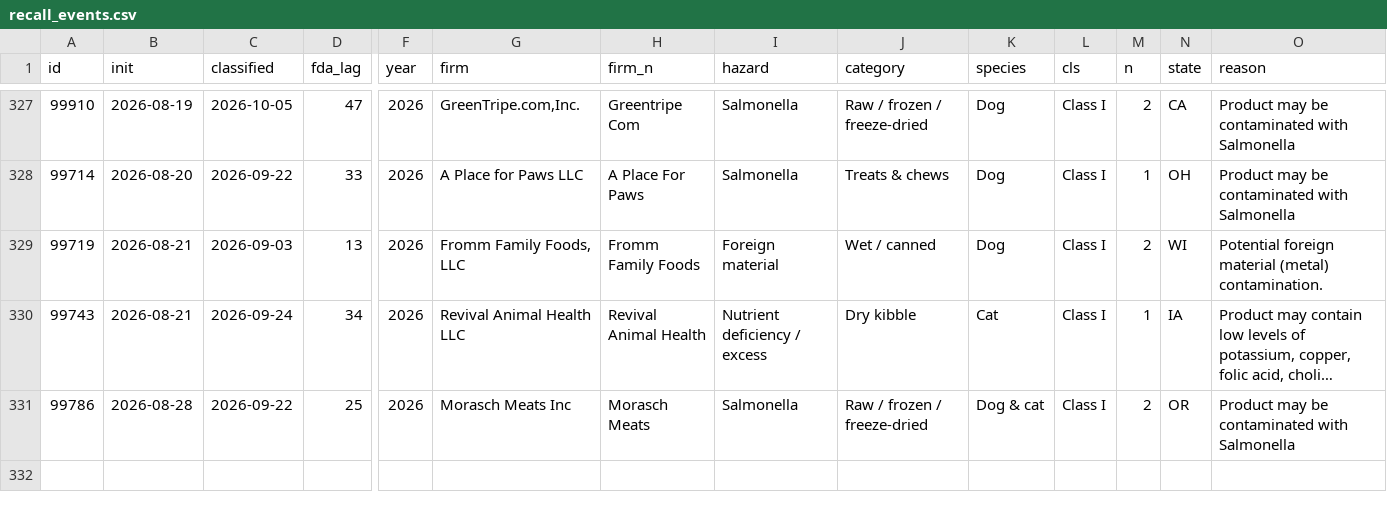
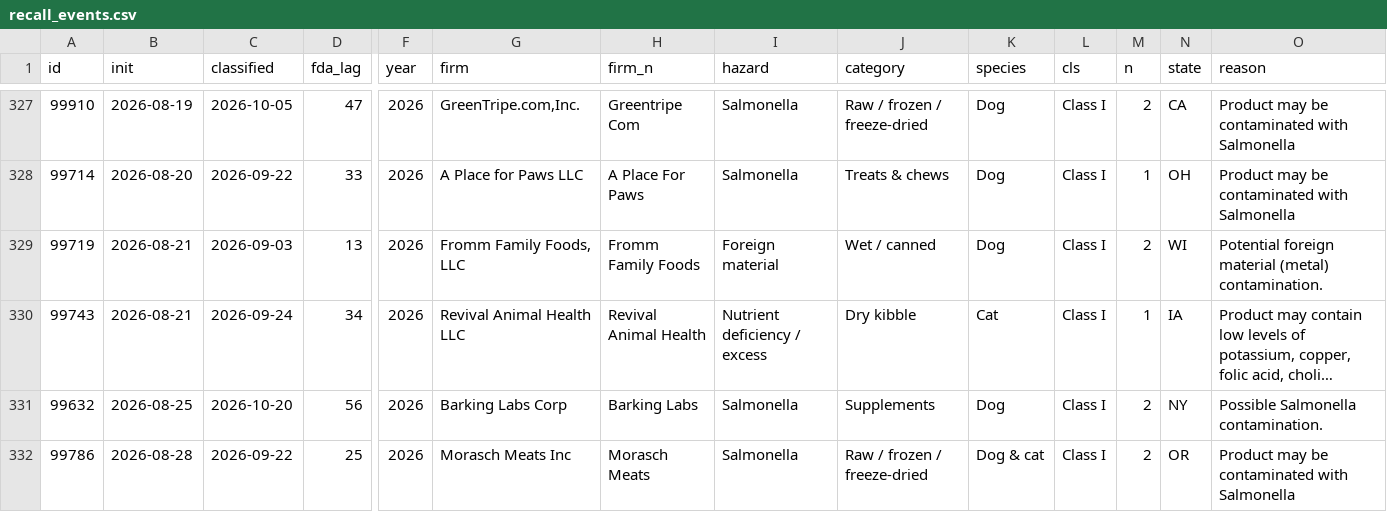
Before and after one commit to akwnn/pet-food-safety, a CSV file: data/recall_events.csv, drawn as a sheet; only a part is shown, gaps mark what is left out; long unchanged cells end in …; rows hold the shown columns only; the diff names each change by its address in the sheet, - before the commit and + after, or states it on an @@ line.

```diff
--- a/data/recall_events.csv
+++ b/data/recall_events.csv
+row 331: 99632 | 2026-08-25 | 2026-10-20 | 56 | 2026 | Barking Labs Corp | Barking Labs | Salmonella | Supplements | Dog | Class I | 2 | NY | Possible Salmonella contamination.
```
Also changed, not shown: data/raw/v2026.csv, data/recalled_products.csv, 2 other files.
